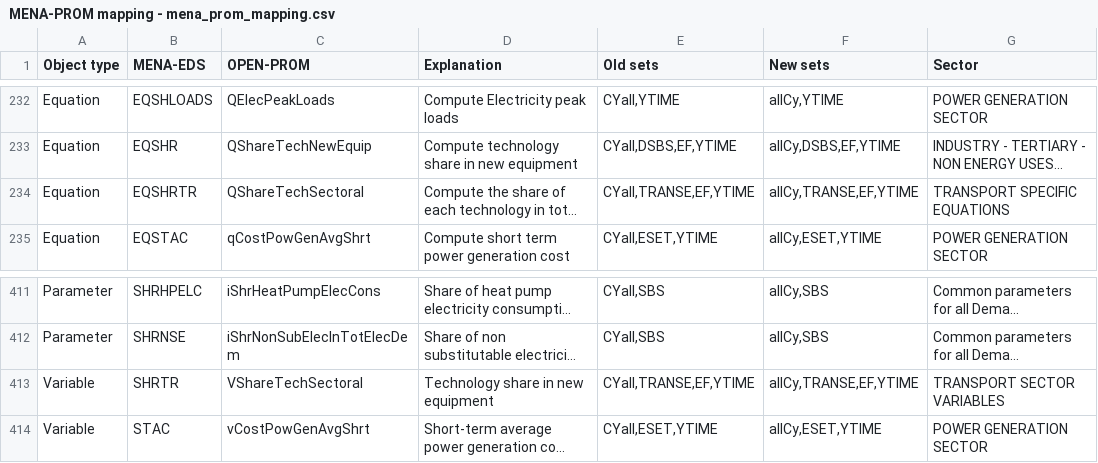
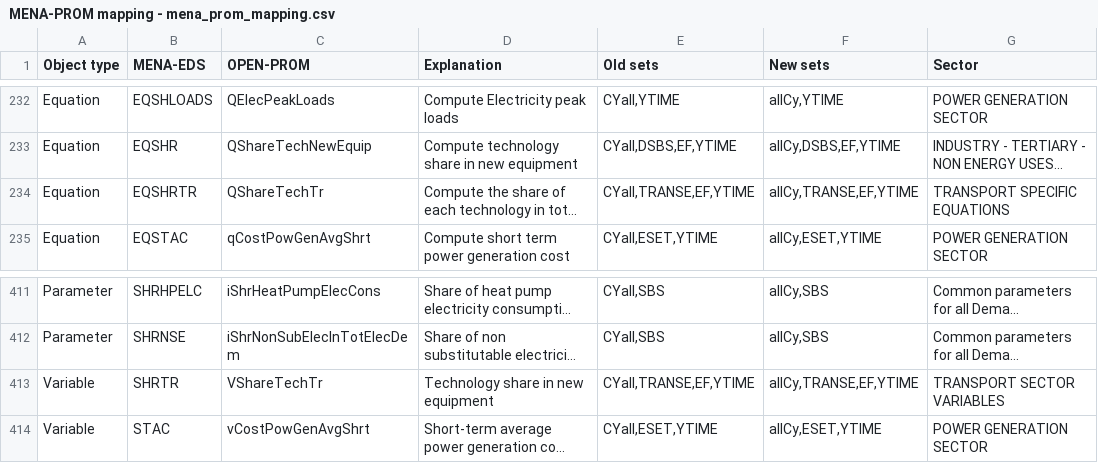
Before and after one commit to e3modelling/OPEN-PROM, a CSV file: MENA-PROM mapping - mena_prom_mapping.csv, drawn as a sheet; only a part is shown, gaps mark what is left out; long unchanged cells end in …; the diff names each change by its address in the sheet, - before the commit and + after, or states it on an @@ line.

Commit message:
QShareTechSectoral rename

```diff
--- a/MENA-PROM mapping - mena_prom_mapping.csv
+++ b/MENA-PROM mapping - mena_prom_mapping.csv
-C234 (OPEN-PROM): QShareTechSectoral
+C234 (OPEN-PROM): QShareTechTr
-C413 (OPEN-PROM): VShareTechSectoral
+C413 (OPEN-PROM): VShareTechTr
```
Also changed, not shown: OLD-NEW Mapping.csv, 3 other files.
